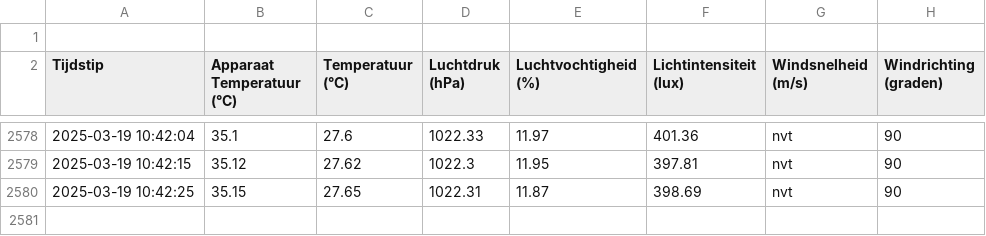
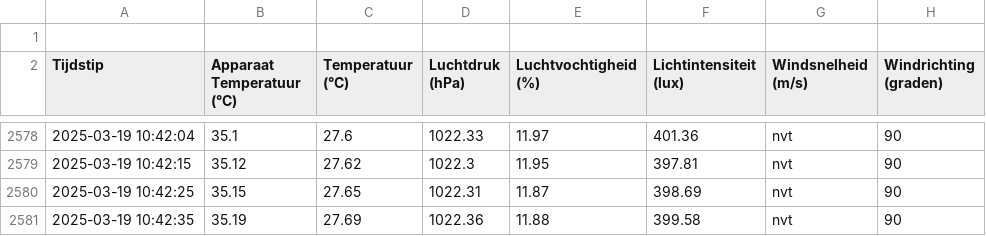
Before and after one commit to JohnaaQS/windmeter2.0, a CSV file: Programma/weather_data.csv, drawn as a sheet; only a part is shown, gaps mark what is left out; the diff names each change by its address in the sheet, - before the commit and + after, or states it on an @@ line.

Commit message:
auto update 2025-03-19 10:42:35

```diff
--- a/Programma/weather_data.csv
+++ b/Programma/weather_data.csv
+row 2581: 2025-03-19 10:42:35 | 35.19 | 27.69 | 1022.36 | 11.88 | 399.58 | nvt | 90
```
